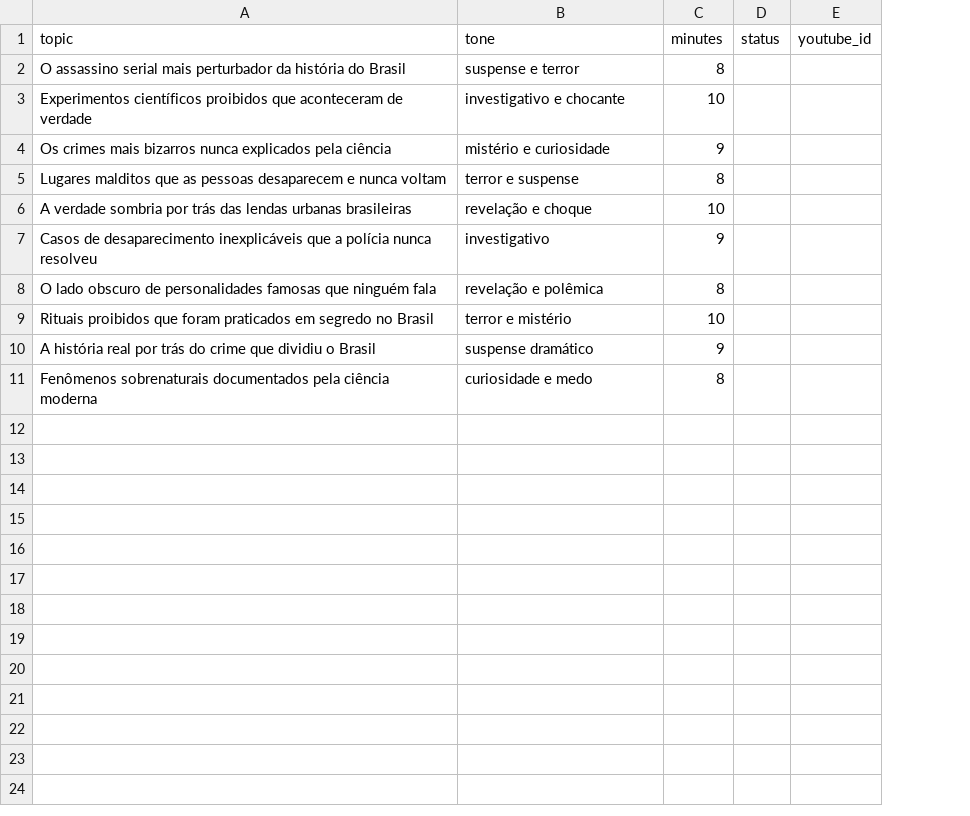
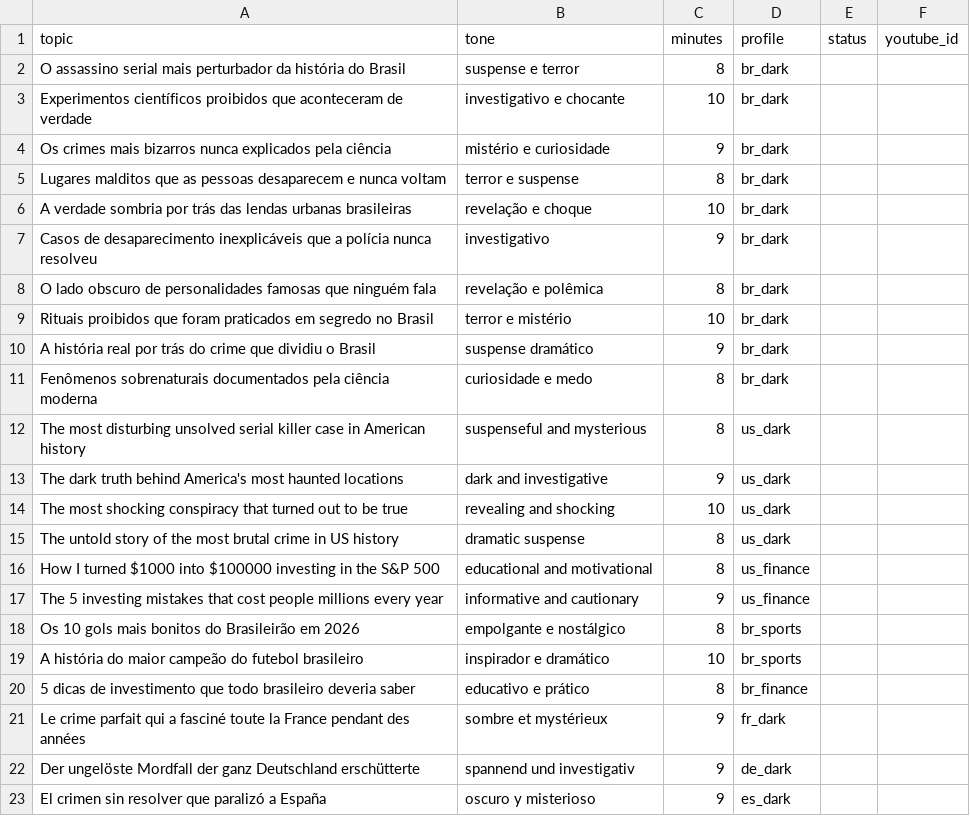
Before and after one commit to Alex-Bahia/cineforge-assets, a CSV file: batch/topics.csv, drawn as a sheet; the diff names each change by its address in the sheet, - before the commit and + after, or states it on an @@ line.

```diff
--- a/batch/topics.csv
+++ b/batch/topics.csv
+column D (profile), rows 2-11: all br_dark
+row 12: The most disturbing unsolved serial killer case in American history | suspenseful and mysterious | 8 | us_dark
+row 13: The dark truth behind America's most haunted locations | dark and investigative | 9 | us_dark
+row 14: The most shocking conspiracy that turned out to be true | revealing and shocking | 10 | us_dark
+row 15: The untold story of the most brutal crime in US history | dramatic suspense | 8 | us_dark
+row 16: How I turned $1000 into $100000 investing in the S&P 500 | educational and motivational | 8 | us_finance
+row 17: The 5 investing mistakes that cost people millions every year | informative and cautionary | 9 | us_finance
+row 18: Os 10 gols mais bonitos do Brasileirão em 2026 | empolgante e nostálgico | 8 | br_sports
+row 19: A história do maior campeão do futebol brasileiro | inspirador e dramático | 10 | br_sports
+row 20: 5 dicas de investimento que todo brasileiro deveria saber | educativo e prático | 8 | br_finance
+row 21: Le crime parfait qui a fasciné toute la France pendant des années | sombre et mystérieux | 9 | fr_dark
+row 22: Der ungelöste Mordfall der ganz Deutschland erschütterte | spannend und investigativ | 9 | de_dark
+row 23: El crimen sin resolver que paralizó a España | oscuro y misterioso | 9 | es_dark
```
Also changed, not shown: 21 other files.
